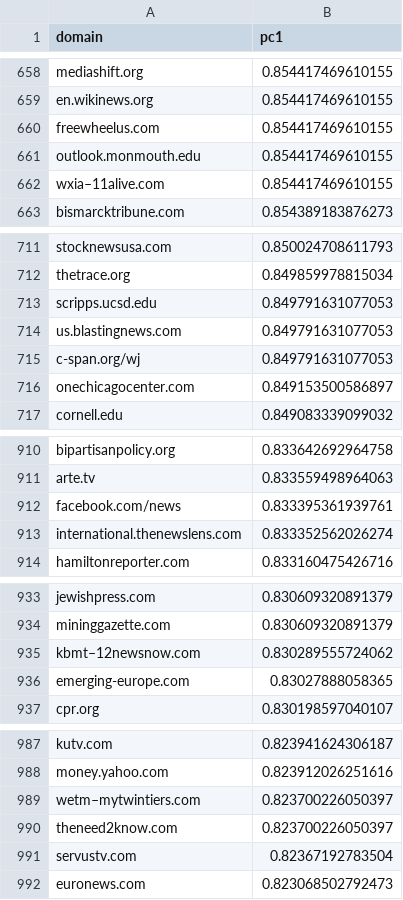
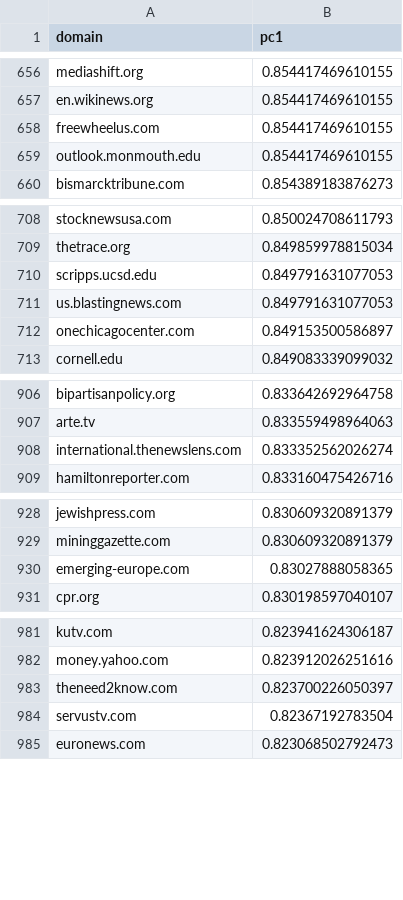
Before and after one commit to credi-net/CrediGraph, a CSV file: data/regression/processed/domain_pc1.csv, drawn as a sheet; only a part is shown, gaps mark what is left out; the diff covers the shown part only; the diff names each change by its address in the sheet, - before the commit and + after, or states it on an @@ line.

```diff
--- a/data/regression/processed/domain_pc1.csv
+++ b/data/regression/processed/domain_pc1.csv
-row 662: wxia–11alive.com | 0.854417469610155
-row 715: c-span.org/wj | 0.849791631077053
-row 912: facebook.com/news | 0.833395361939761
-row 935: kbmt–12newsnow.com | 0.830289555724062
-row 989: wetm–mytwintiers.com | 0.823700226050397
```
Also changed, not shown: 45 removed rows elsewhere in this file, data/classification/processed/misinfo-domains.csv, data/classification/processed/phish-dataset.csv, 11 other files.
